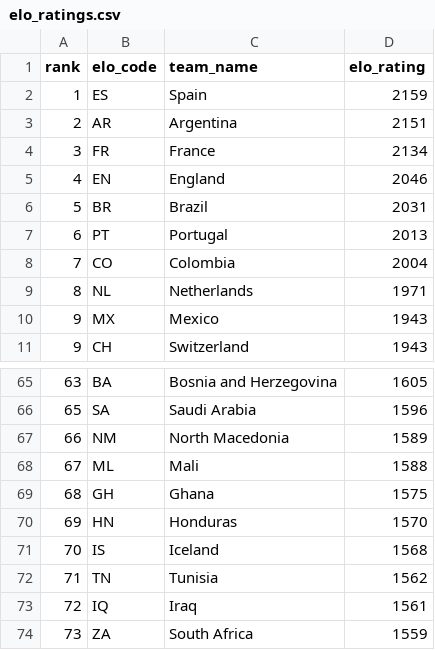
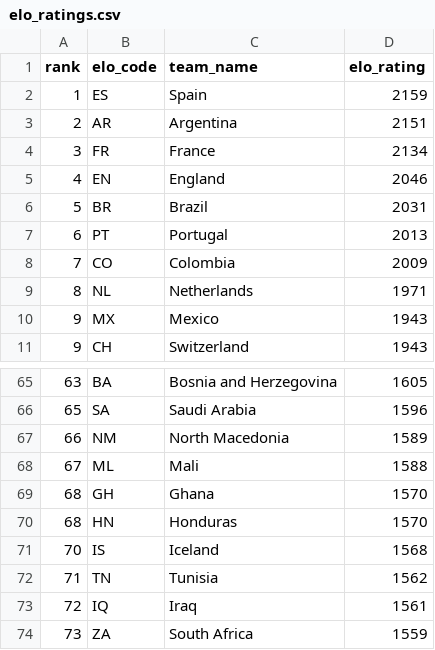
Before and after one commit to jamoji-ai/world-cup-predictor-pro, a CSV file: data/raw/elo_ratings.csv, drawn as a sheet; only a part is shown, gaps mark what is left out.

```diff
--- a/data/raw/elo_ratings.csv
+++ b/data/raw/elo_ratings.csv
@@ -7,3 +7,3 @@ rank,elo_code,team_name,elo_rating
 6,PT,Portugal,2013
-7,CO,Colombia,2004
+7,CO,Colombia,2009
 8,NL,Netherlands,1971
@@ -68,4 +68,4 @@ rank,elo_code,team_name,elo_rating
 67,ML,Mali,1588
-68,GH,Ghana,1575
-69,HN,Honduras,1570
+68,GH,Ghana,1570
+68,HN,Honduras,1570
 70,IS,Iceland,1568
```
Also changed, not shown: data/processed/teams_master.csv, data/processed/wpi_scores.csv, 3 other files.
